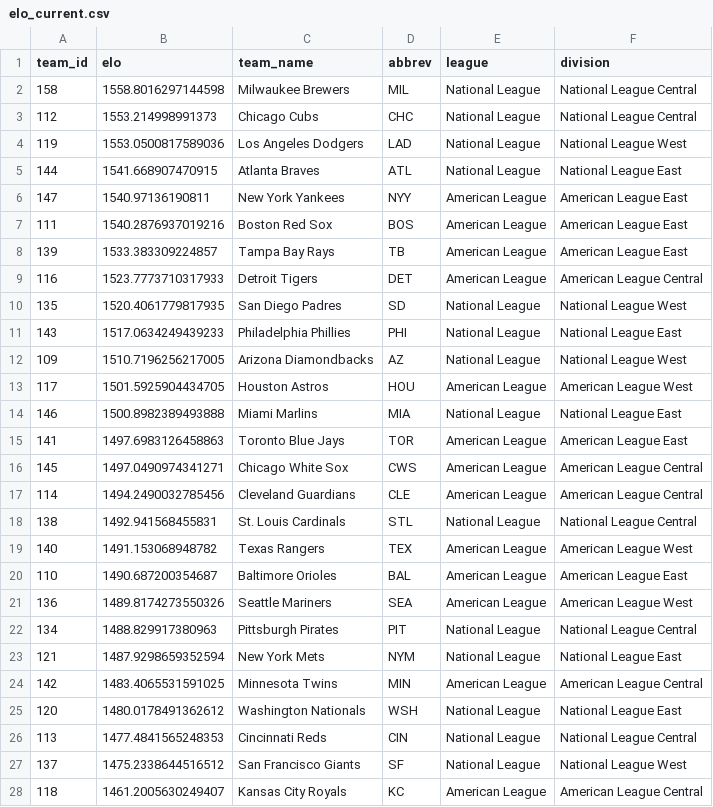
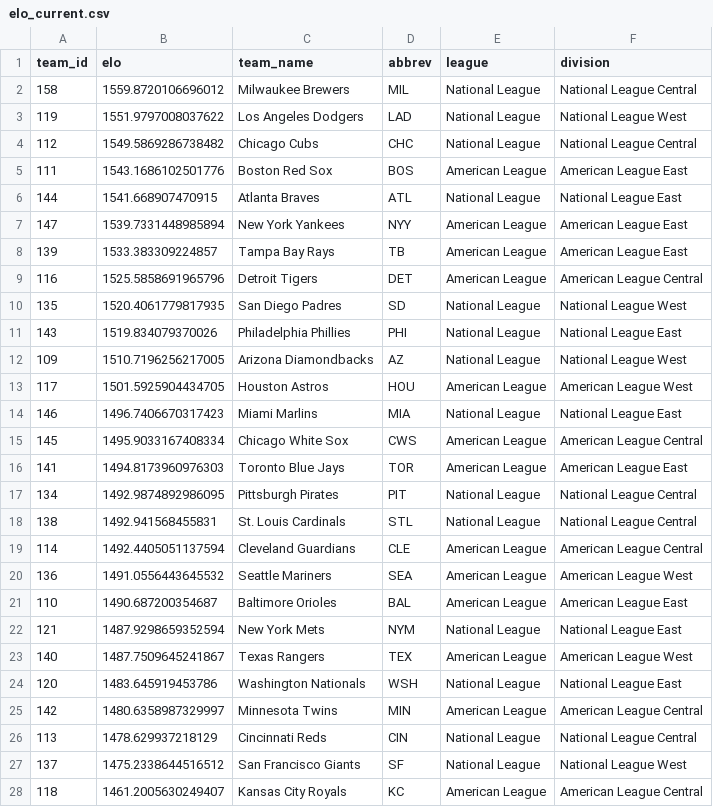
Before and after one commit to JarvisLee511/mlb-playoff-predictor-2026, a CSV file: outputs/elo_current.csv, drawn as a sheet; only a part is shown; the diff covers the shown part only.

```diff
--- a/outputs/elo_current.csv
+++ b/outputs/elo_current.csv
@@ -1,27 +1,27 @@
 team_id,elo,team_name,abbrev,league,division
-158,1558.8016297144598,Milwaukee Brewers,MIL,National League,National League Central
-112,1553.214998991373,Chicago Cubs,CHC,National League,National League Central
-119,1553.0500817589036,Los Angeles Dodgers,LAD,National League,National League West
+158,1559.8720106696012,Milwaukee Brewers,MIL,National League,National League Central
+119,1551.9797008037622,Los Angeles Dodgers,LAD,National League,National League West
+112,1549.5869286738482,Chicago Cubs,CHC,National League,National League Central
+111,1543.1686102501776,Boston Red Sox,BOS,American League,American League East
 144,1541.668907470915,Atlanta Braves,ATL,National League,National League East
-147,1540.97136190811,New York Yankees,NYY,American League,American League East
-111,1540.2876937019216,Boston Red Sox,BOS,American League,American League East
+147,1539.7331448985894,New York Yankees,NYY,American League,American League East
 139,1533.383309224857,Tampa Bay Rays,TB,American League,American League East
-116,1523.7773710317933,Detroit Tigers,DET,American League,American League Central
+116,1525.5858691965796,Detroit Tigers,DET,American League,American League Central
 135,1520.4061779817935,San Diego Padres,SD,National League,National League West
-143,1517.0634249439233,Philadelphia Phillies,PHI,National League,National League East
+143,1519.834079370026,Philadelphia Phillies,PHI,National League,National League East
 109,1510.7196256217005,Arizona Diamondbacks,AZ,National League,National League West
 117,1501.5925904434705,Houston Astros,HOU,American League,American League West
-146,1500.8982389493888,Miami Marlins,MIA,National League,National League East
-141,1497.6983126458863,Toronto Blue Jays,TOR,American League,American League East
-145,1497.0490974341271,Chicago White Sox,CWS,American League,American League Central
-114,1494.2490032785456,Cleveland Guardians,CLE,American League,American League Central
+146,1496.7406670317423,Miami Marlins,MIA,National League,National League East
+145,1495.9033167408334,Chicago White Sox,CWS,American League,American League Central
+141,1494.8173960976303,Toronto Blue Jays,TOR,American League,American League East
+134,1492.9874892986095,Pittsburgh Pirates,PIT,National League,National League Central
 138,1492.941568455831,St. Louis Cardinals,STL,National League,National League Central
-140,1491.153068948782,Texas Rangers,TEX,American League,American League West
+114,1492.4405051137594,Cleveland Guardians,CLE,American League,American League Central
+136,1491.0556443645532,Seattle Mariners,SEA,American League,American League West
 110,1490.687200354687,Baltimore Orioles,BAL,American League,American League East
-136,1489.8174273550326,Seattle Mariners,SEA,American League,American League West
-134,1488.829917380963,Pittsburgh Pirates,PIT,National League,National League Central
 121,1487.9298659352594,New York Mets,NYM,National League,National League East
-142,1483.4065531591025,Minnesota Twins,MIN,American League,American League Central
-120,1480.0178491362612,Washington Nationals,WSH,National League,National League East
-113,1477.4841565248353,Cincinnati Reds,CIN,National League,National League Central
+140,1487.7509645241867,Texas Rangers,TEX,American League,American League West
+120,1483.645919453786,Washington Nationals,WSH,National League,National League East
+142,1480.6358987329997,Minnesota Twins,MIN,American League,American League Central
+113,1478.629937218129,Cincinnati Reds,CIN,National League,National League Central
 137,1475.2338644516512,San Francisco Giants,SF,National League,National League West
```
Also changed, not shown: 1 edited cell elsewhere in this file, data/predictions_log.csv, data/probables.csv, 11 other files.
